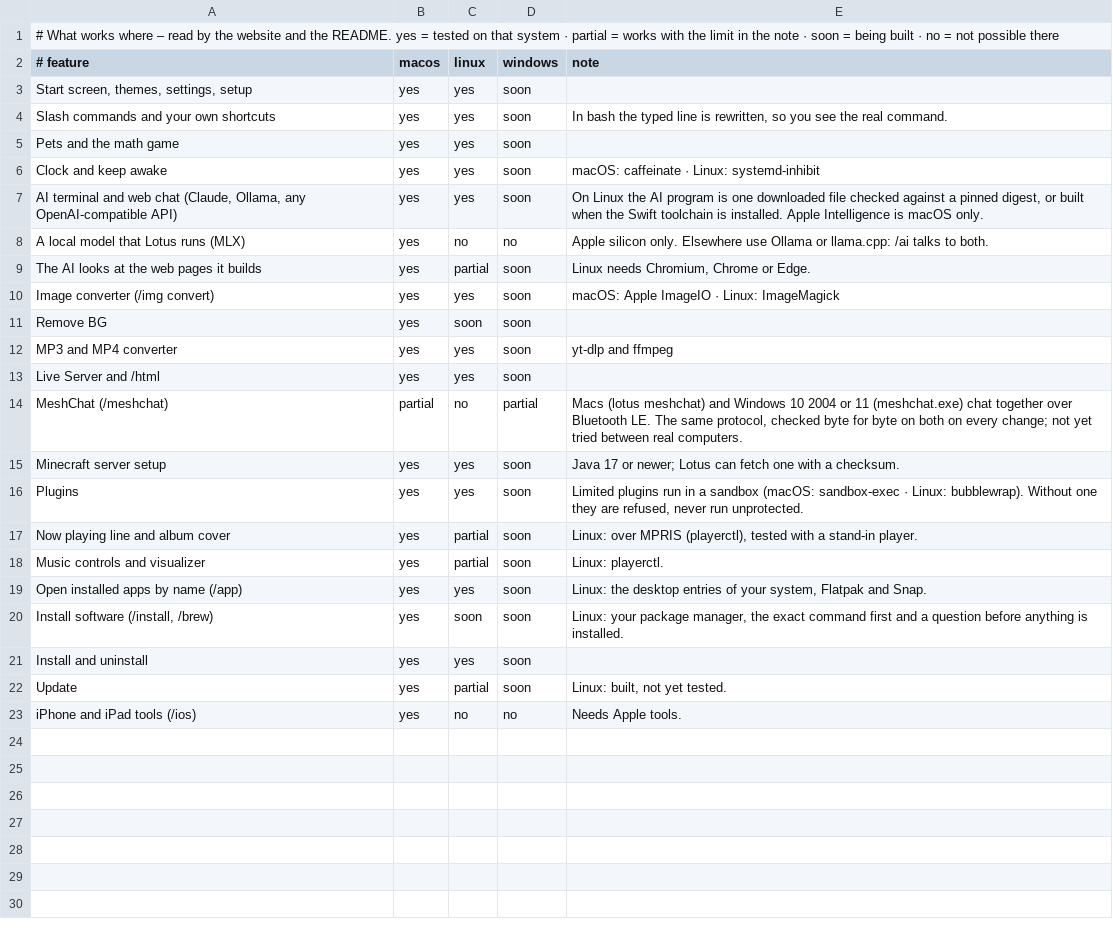
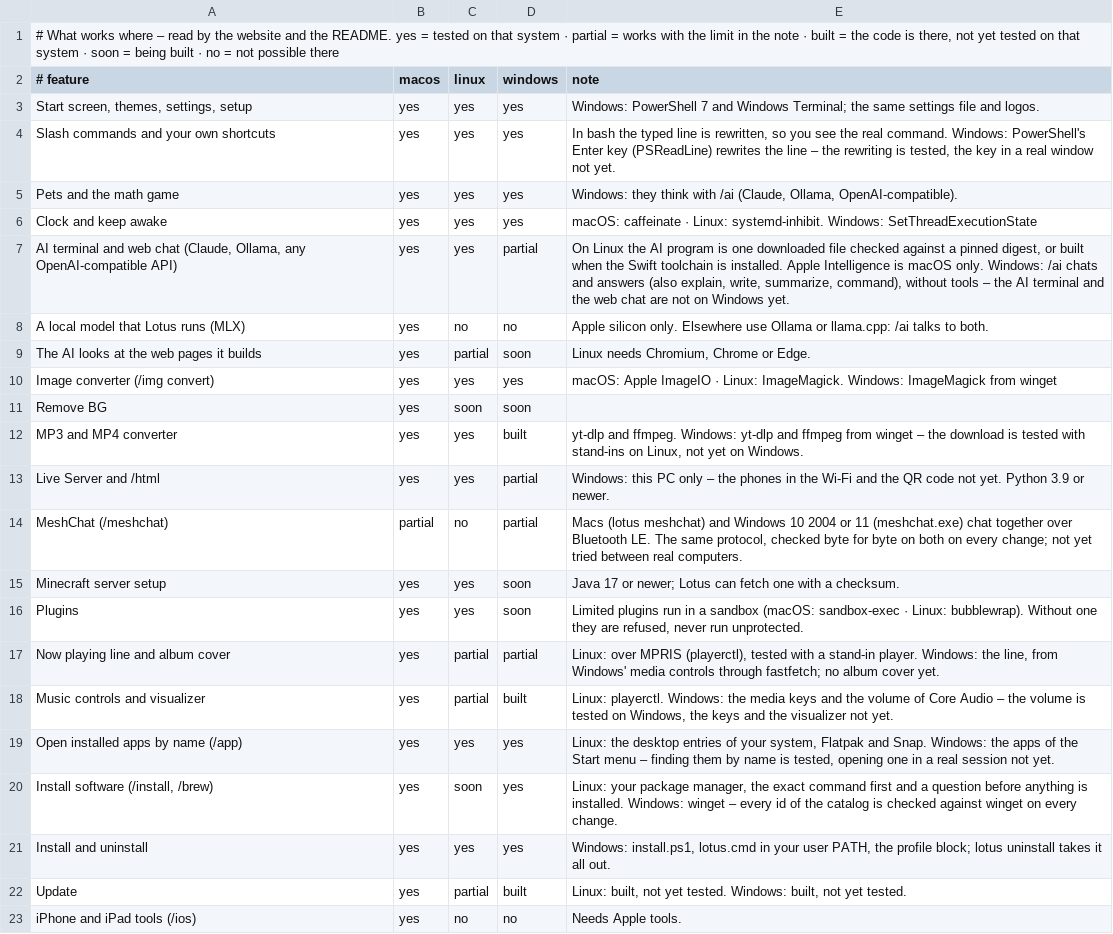
Before and after one commit to Fanxy13/homebrew-lotus, a TSV file: data/platform-matrix.tsv, drawn as a sheet; the diff names each change by its address in the sheet, - before the commit and + after, or states it on an @@ line.

```diff
--- a/data/platform-matrix.tsv
+++ b/data/platform-matrix.tsv
-A1 (# feature): …note · soon =…
+A1 (# feature): …note · built = the code is there, not yet tested on that system · soon =…
-D3:D6 (windows): soon
+D3:D6 (windows): yes
-E3 (note): (empty)
+E3 (note): Windows: PowerShell 7 and Windows Terminal; the same settings file and logos.
-E4 (note): …real command.
+E4 (note): …real command. Windows: PowerShell's Enter key (PSReadLine) rewrites the line – the rewriting is tested, the key in a real window not yet.
-E5 (note): (empty)
+E5 (note): Windows: they think with /ai (Claude, Ollama, OpenAI-compatible).
-E6 (note): …· Linux: systemd-inhibit
+E6 (note): …· Linux: systemd-inhibit. Windows: SetThreadExecutionState
-D7 (windows): soon
+D7 (windows): partial
-E7 (note): …macOS only.
+E7 (note): …macOS only. Windows: /ai chats and answers (also explain, write, summarize, command), without tools – the AI terminal and the web chat are not on Windows yet.
-D10 (windows): soon
+D10 (windows): yes
-E10 (note): …· Linux: ImageMagick
+E10 (note): …· Linux: ImageMagick. Windows: ImageMagick from winget
-D12 (windows): soon
+D12 (windows): built
-E12 (note): yt-dlp and ffmpeg
+E12 (note): yt-dlp and ffmpeg. Windows: yt-dlp and ffmpeg from winget – the download is tested with stand-ins on Linux, not yet on Windows.
-D13 (windows): soon
+D13 (windows): partial
-E13 (note): (empty)
+E13 (note): Windows: this PC only – the phones in the Wi-Fi and the QR code not yet. Python 3.9 or newer.
-D17 (windows): soon
+D17 (windows): partial
-E17 (note): …stand-in player.
+E17 (note): …stand-in player. Windows: the line, from Windows' media controls through fastfetch; no album cover yet.
-D18 (windows): soon
+D18 (windows): built
-E18 (note): Linux: playerctl.
+E18 (note): Linux: playerctl. Windows: the media keys and the volume of Core Audio – the volume is tested on Windows, the keys and the visualizer not yet.
-D19:D21 (windows): soon
+D19:D21 (windows): yes
-E19 (note): …and Snap.
+E19 (note): …and Snap. Windows: the apps of the Start menu – finding them by name is tested, opening one in a real session not yet.
-E20 (note): …is installed.
+E20 (note): …is installed. Windows: winget – every id of the catalog is checked against winget on every change.
-E21 (note): (empty)
+E21 (note): Windows: install.ps1, lotus.cmd in your user PATH, the profile block; lotus uninstall takes it all out.
-D22 (windows): soon
+D22 (windows): built
-E22 (note): Linux: built, not yet tested.
+E22 (note): Linux: built, not yet tested. Windows: built, not yet tested.
```
Also changed, not shown: data/platforms.tsv, 11 other files.
